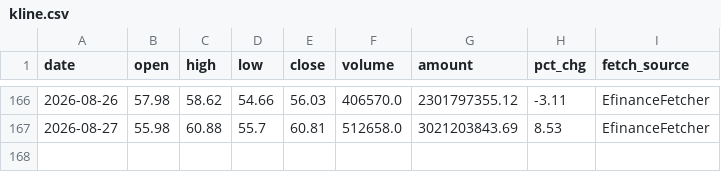
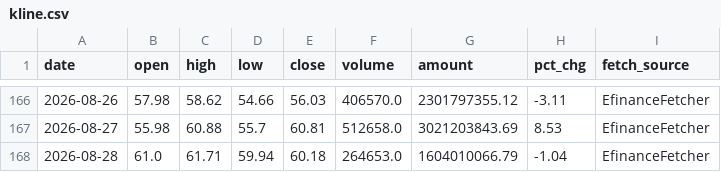
Before and after one commit to Kuromiiiii0329/daily_stock_analysis, a CSV file: portal/data/stocks/000831/kline.csv, drawn as a sheet; only a part is shown, gaps mark what is left out.

```diff
--- a/portal/data/stocks/000831/kline.csv
+++ b/portal/data/stocks/000831/kline.csv
@@ -167 +167,2 @@ date,open,high,low,close,volume,amount,pct_chg,fetch_source
 2026-08-27,55.98,60.88,55.7,60.81,512658.0,3021203843.69,8.53,EfinanceFetcher
+2026-08-28,61.0,61.71,59.94,60.18,264653.0,1604010066.79,-1.04,EfinanceFetcher
```
Also changed, not shown: portal/data/stocks/300058/kline.csv, 6 other files.
